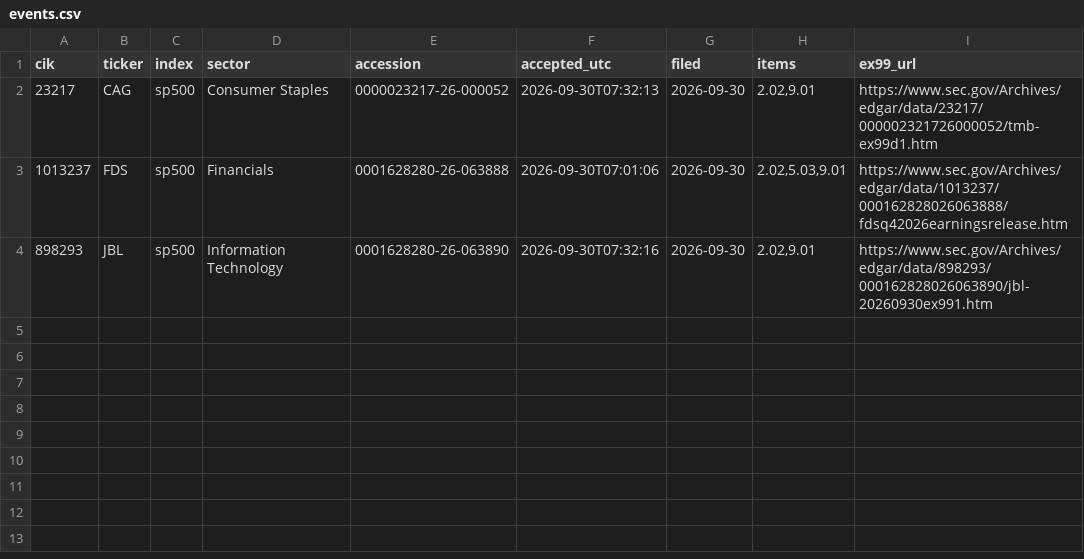
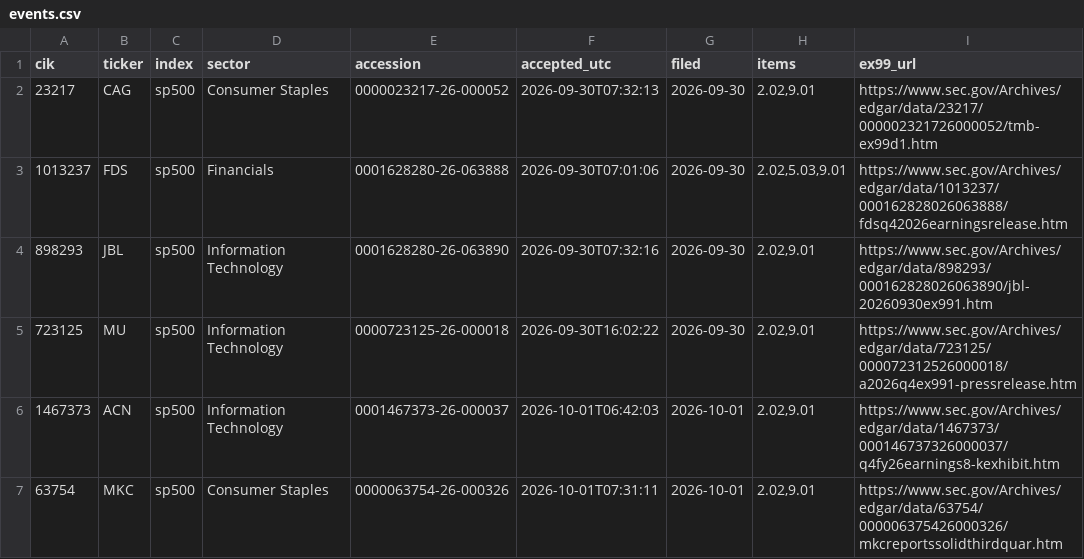
Before and after one commit to everett6/airp-local-5070, a CSV file: backend/results/forward/events/events.csv, drawn as a sheet; the diff names each change by its address in the sheet, - before the commit and + after, or states it on an @@ line.

```diff
--- a/backend/results/forward/events/events.csv
+++ b/backend/results/forward/events/events.csv
+row 5: 723125 | MU | sp500 | Information Technology | 0000723125-26-000018 | 2026-09-30T16:02:22 | 2026-09-30 | 2.02,9.01 | https://www.sec.gov/Archives/edgar/data/723125/000072312526000018/a2026q4ex991-pressrelease.htm
+row 6: 1467373 | ACN | sp500 | Information Technology | 0001467373-26-000037 | 2026-10-01T06:42:03 | 2026-10-01 | 2.02,9.01 | https://www.sec.gov/Archives/edgar/data/1467373/000146737326000037/q4fy26earnings8-kexhibit.htm
+row 7: 63754 | MKC | sp500 | Consumer Staples | 0000063754-26-000326 | 2026-10-01T07:31:11 | 2026-10-01 | 2.02,9.01 | https://www.sec.gov/Archives/edgar/data/63754/000006375426000326/mkcreportssolidthirdquar.htm
```
Also changed, not shown: backend/results/forward/events/events_new.csv, backend/results/forward/signals/live_features.csv, 12 other files.
